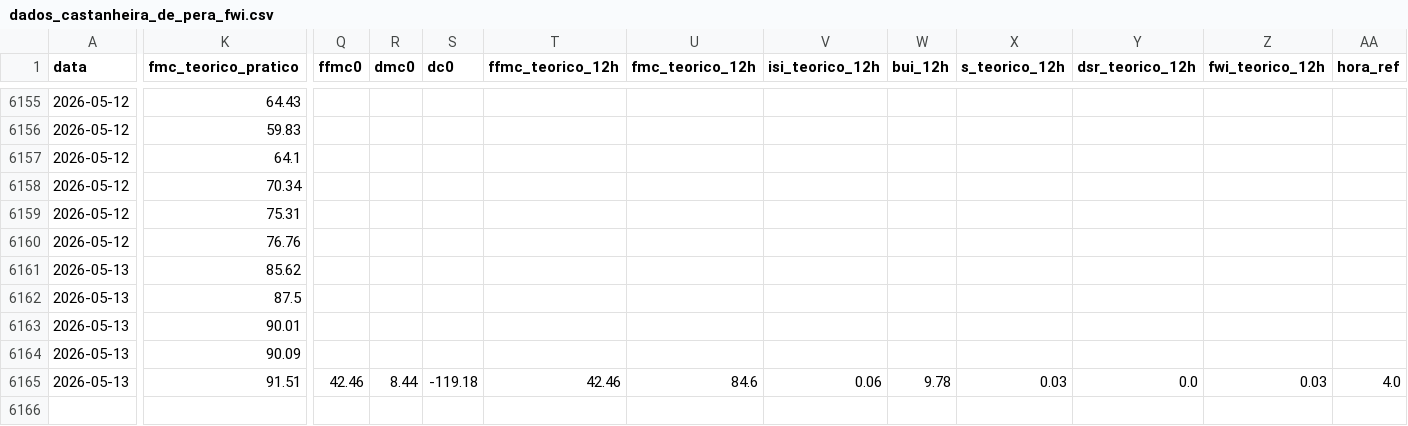
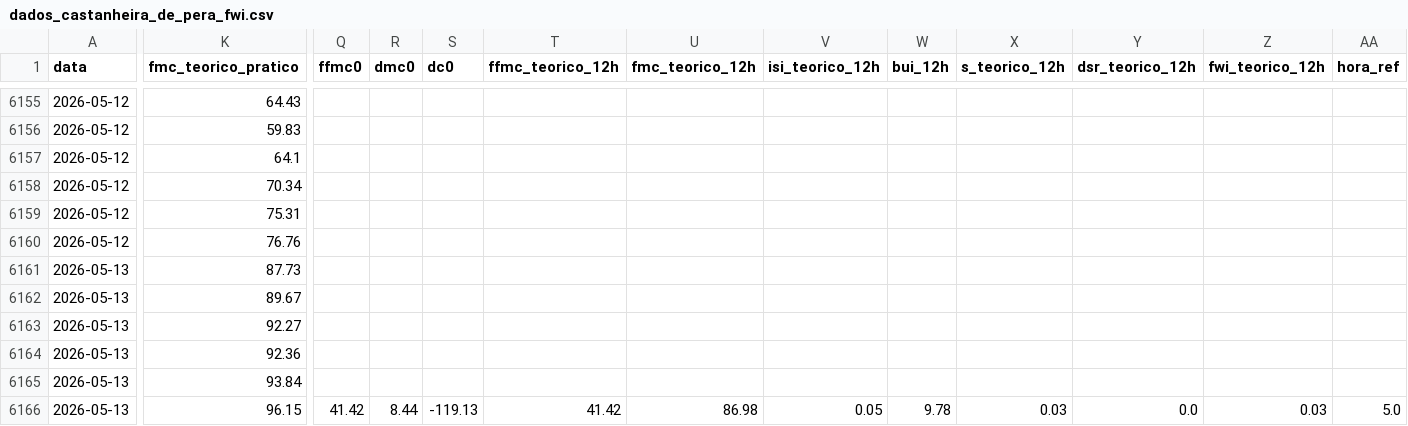
Before and after one commit to 23657/fwi-pipeline-ipt, a CSV file: dados_castanheira_de_pera_fwi.csv, drawn as a sheet; only a part is shown, gaps mark what is left out; rows hold the shown columns only; the diff names each change by its address in the sheet, - before the commit and + after, or states it on an @@ line.

```diff
--- a/dados_castanheira_de_pera_fwi.csv
+++ b/dados_castanheira_de_pera_fwi.csv
-K6161 (fmc_teorico_pratico): 85.62
+K6161 (fmc_teorico_pratico): 87.73
-K6162 (fmc_teorico_pratico): 87.5
+K6162 (fmc_teorico_pratico): 89.67
-K6163 (fmc_teorico_pratico): 90.01
+K6163 (fmc_teorico_pratico): 92.27
-K6164 (fmc_teorico_pratico): 90.09
+K6164 (fmc_teorico_pratico): 92.36
-K6165 (fmc_teorico_pratico): 91.51
+K6165 (fmc_teorico_pratico): 93.84
-Q6165 (ffmc0): 42.46
+Q6165 (ffmc0): (empty)
-R6165 (dmc0): 8.44
+R6165 (dmc0): (empty)
-S6165 (dc0): -119.18
+S6165 (dc0): (empty)
-T6165 (ffmc_teorico_12h): 42.46
+T6165 (ffmc_teorico_12h): (empty)
-U6165 (fmc_teorico_12h): 84.6
+U6165 (fmc_teorico_12h): (empty)
-V6165 (isi_teorico_12h): 0.06
+V6165 (isi_teorico_12h): (empty)
-W6165 (bui_12h): 9.78
+W6165 (bui_12h): (empty)
-X6165 (s_teorico_12h): 0.03
+X6165 (s_teorico_12h): (empty)
-Y6165 (dsr_teorico_12h): 0.0
+Y6165 (dsr_teorico_12h): (empty)
-Z6165 (fwi_teorico_12h): 0.03
+Z6165 (fwi_teorico_12h): (empty)
-AA6165 (hora_ref): 4.0
+AA6165 (hora_ref): (empty)
+row 6166: 2026-05-13 | 96.15 | 41.42 | 8.44 | -119.13 | 41.42 | 86.98 | 0.05 | 9.78 | 0.03 | 0.0 | 0.03 | 5.0
```
Also changed, not shown: dados_ferreira_do_zezere_fwi.csv, dados_macao_fwi.csv, 2 other files.
